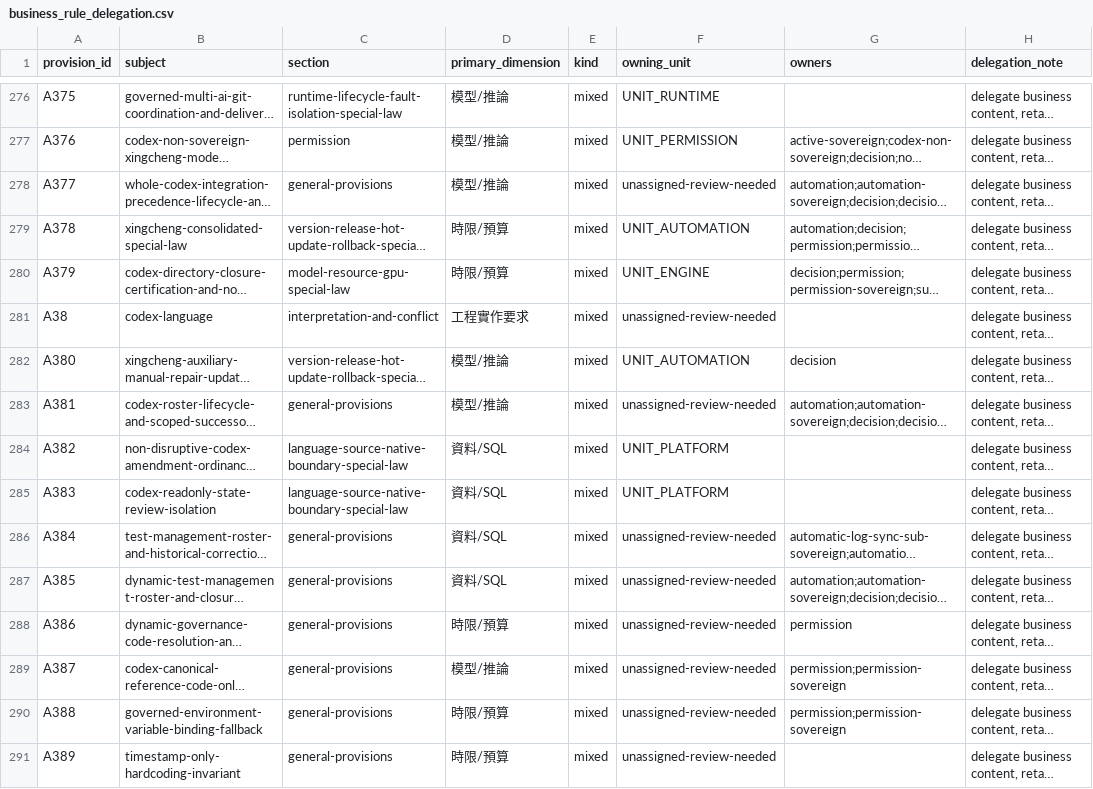
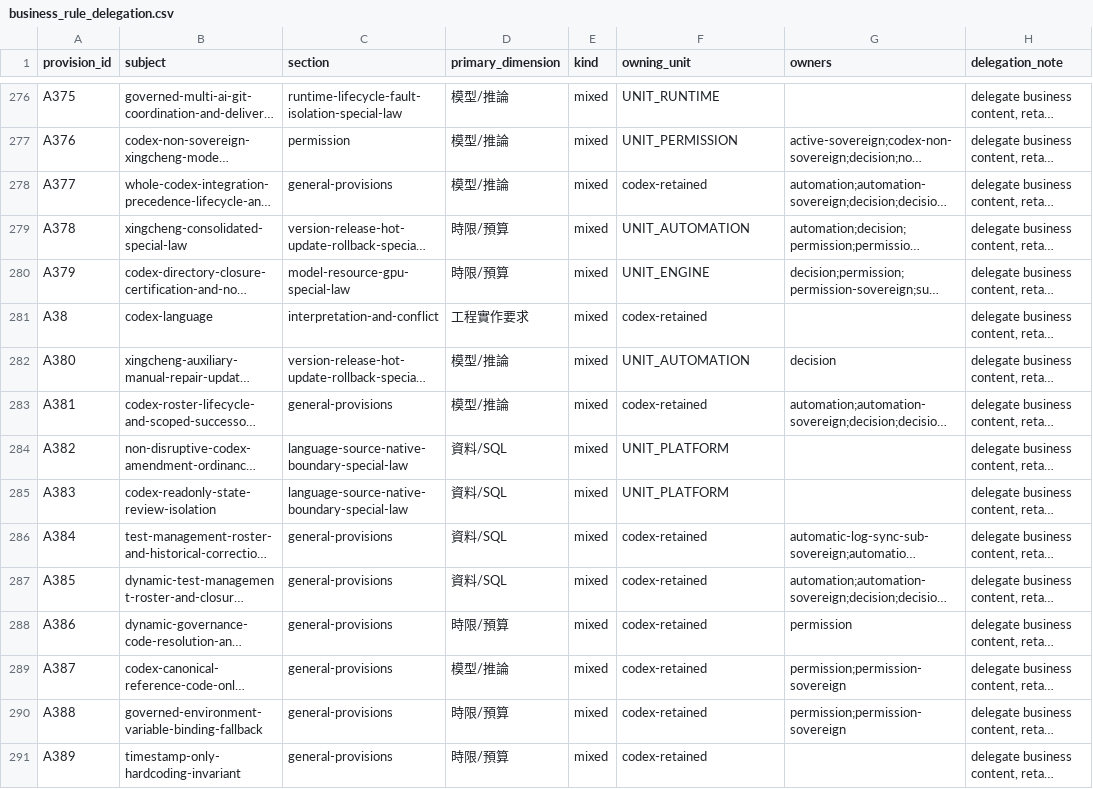
Before and after one commit to guilty442-source/GPTBridge, a CSV file: governance_rule/execution/audit/convergence/business_rule_delegation.csv, drawn as a sheet; only a part is shown, gaps mark what is left out; long unchanged cells end in …; the diff covers the shown part only; the diff names each change by its address in the sheet, - before the commit and + after, or states it on an @@ line.

Commit message:
3.5E: delegation map fully resolved (537/537, 0 unassigned) - meta-constitutional sections ruled codex-retained, system-reliability->UNIT_RUNTIME

```diff
--- a/governance_rule/execution/audit/convergence/business_rule_delegation.csv
+++ b/governance_rule/execution/audit/convergence/business_rule_delegation.csv
-F278 (owning_unit): unassigned-review-needed
+F278 (owning_unit): codex-retained
-F281 (owning_unit): unassigned-review-needed
+F281 (owning_unit): codex-retained
-F283 (owning_unit): unassigned-review-needed
+F283 (owning_unit): codex-retained
-F286:F291 (owning_unit): unassigned-review-needed
+F286:F291 (owning_unit): codex-retained
```
Also changed, not shown: 122 edited cells elsewhere in this file, 3 other files.
